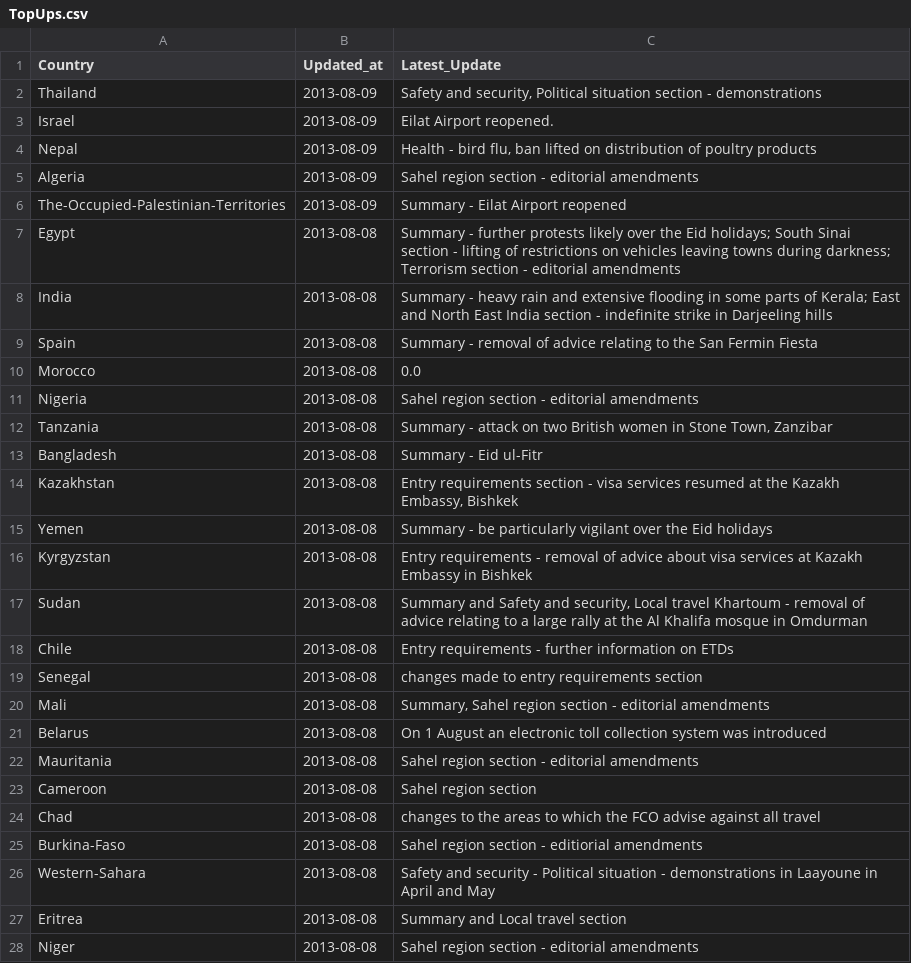
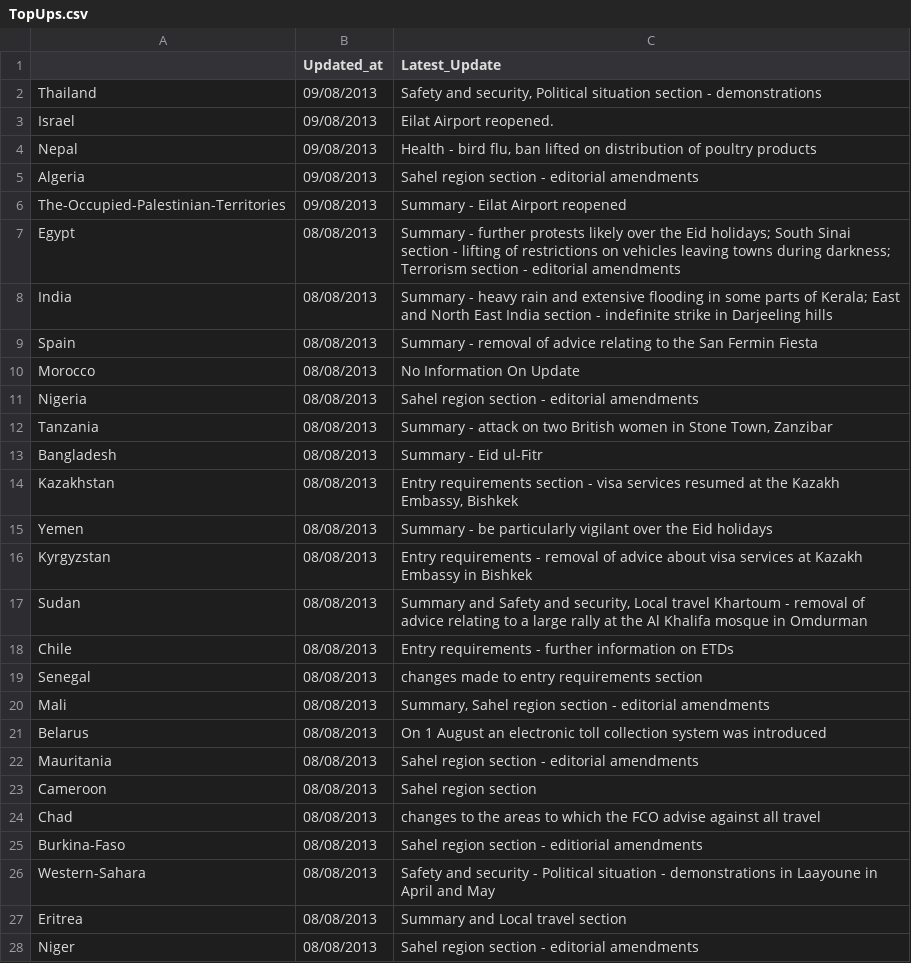
Before and after one commit to DPCollins/FCO2, a CSV file: TopUps.csv, drawn as a sheet; only a part is shown; the diff covers the shown part only.

Commit message:
Updates

```diff
--- a/TopUps.csv
+++ b/TopUps.csv
@@ -1,28 +1,28 @@
-Country,Updated_at,Latest_Update
-Thailand,2013-08-09," Safety and security, Political situation section - demonstrations"
-Israel,2013-08-09, Eilat Airport reopened.
-Nepal,2013-08-09," Health - bird flu, ban lifted on distribution of poultry products"
-Algeria,2013-08-09, Sahel region section - editorial amendments
-The-Occupied-Palestinian-Territories,2013-08-09, Summary - Eilat Airport reopened
-Egypt,2013-08-08, Summary - further protests likely over the Eid holidays; South Sinai section - lifting of restrictions on vehicles leaving towns during darkness; Terrorism section - editorial amendments
-India,2013-08-08, Summary - heavy rain and extensive flooding in some parts of Kerala; East and North East India section - indefinite strike in Darjeeling hills
-Spain,2013-08-08, Summary - removal of advice relating to the San Fermin Fiesta
-Morocco,2013-08-08,0.0
-Nigeria,2013-08-08, Sahel region section - editorial amendments
-Tanzania,2013-08-08," Summary - attack on two British women in Stone Town, Zanzibar"
-Bangladesh,2013-08-08, Summary - Eid ul-Fitr
-Kazakhstan,2013-08-08," Entry requirements section - visa services resumed at the Kazakh Embassy, Bishkek"
-Yemen,2013-08-08, Summary - be particularly vigilant over the Eid holidays
-Kyrgyzstan,2013-08-08, Entry requirements - removal of advice about visa services at Kazakh Embassy in Bishkek
-Sudan,2013-08-08," Summary and Safety and security, Local travel Khartoum - removal of advice relating to a large rally at the Al Khalifa mosque in Omdurman"
-Chile,2013-08-08, Entry requirements - further information on ETDs
-Senegal,2013-08-08, changes made to entry requirements section
-Mali,2013-08-08," Summary, Sahel region section - editorial amendments"
-Belarus,2013-08-08, On 1 August an electronic toll collection system was introduced
-Mauritania,2013-08-08, Sahel region section - editorial amendments
-Cameroon,2013-08-08, Sahel region section
-Chad,2013-08-08, changes to the areas to which the FCO advise against all travel
-Burkina-Faso,2013-08-08, Sahel region section - editiorial amendments
-Western-Sahara,2013-08-08, Safety and security - Political situation - demonstrations in Laayoune in April and May
-Eritrea,2013-08-08, Summary and Local travel section
-Niger,2013-08-08, Sahel region section - editorial amendments
+,Updated_at,Latest_Update
+Thailand,09/08/2013," Safety and security, Political situation section - demonstrations"
+Israel,09/08/2013, Eilat Airport reopened.
+Nepal,09/08/2013," Health - bird flu, ban lifted on distribution of poultry products"
+Algeria,09/08/2013, Sahel region section - editorial amendments
+The-Occupied-Palestinian-Territories,09/08/2013, Summary - Eilat Airport reopened
+Egypt,08/08/2013, Summary - further protests likely over the Eid holidays; South Sinai section - lifting of restrictions on vehicles leaving towns during darkness; Terrorism section - editorial amendments
+India,08/08/2013, Summary - heavy rain and extensive flooding in some parts of Kerala; East and North East India section - indefinite strike in Darjeeling hills
+Spain,08/08/2013, Summary - removal of advice relating to the San Fermin Fiesta
+Morocco,08/08/2013,No Information On Update
+Nigeria,08/08/2013, Sahel region section - editorial amendments
+Tanzania,08/08/2013," Summary - attack on two British women in Stone Town, Zanzibar"
+Bangladesh,08/08/2013, Summary - Eid ul-Fitr
+Kazakhstan,08/08/2013," Entry requirements section - visa services resumed at the Kazakh Embassy, Bishkek"
+Yemen,08/08/2013, Summary - be particularly vigilant over the Eid holidays
+Kyrgyzstan,08/08/2013, Entry requirements - removal of advice about visa services at Kazakh Embassy in Bishkek
+Sudan,08/08/2013," Summary and Safety and security, Local travel Khartoum - removal of advice relating to a large rally at the Al Khalifa mosque in Omdurman"
+Chile,08/08/2013, Entry requirements - further information on ETDs
+Senegal,08/08/2013, changes made to entry requirements section
+Mali,08/08/2013," Summary, Sahel region section - editorial amendments"
+Belarus,08/08/2013, On 1 August an electronic toll collection system was introduced
+Mauritania,08/08/2013, Sahel region section - editorial amendments
+Cameroon,08/08/2013, Sahel region section
+Chad,08/08/2013, changes to the areas to which the FCO advise against all travel
+Burkina-Faso,08/08/2013, Sahel region section - editiorial amendments
+Western-Sahara,08/08/2013, Safety and security - Political situation - demonstrations in Laayoune in April and May
+Eritrea,08/08/2013, Summary and Local travel section
+Niger,08/08/2013, Sahel region section - editorial amendments
```
Also changed, not shown: 1 edited cell elsewhere in this file.
